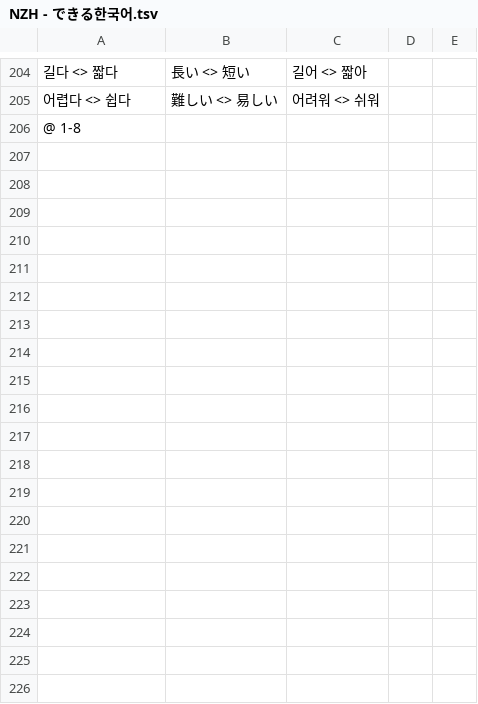
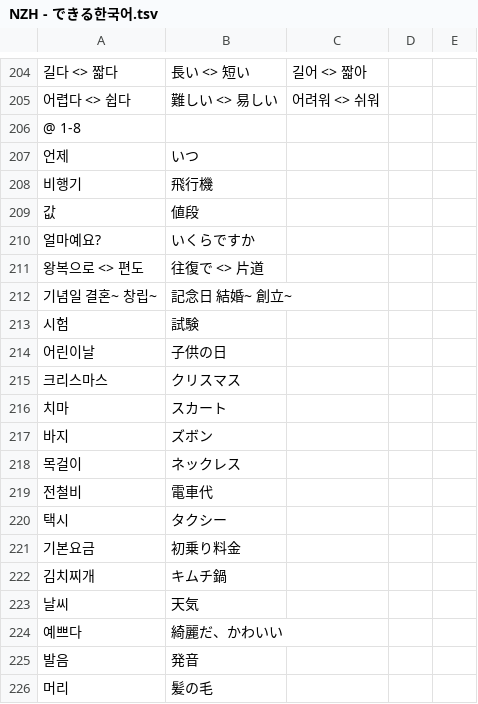
Before and after one commit to jdwebdev/NZH, a TSV file: tsv/NZH - できる한국어.tsv, drawn as a sheet; only a part is shown, gaps mark what is left out; the diff covers the shown part only; the diff names each change by its address in the sheet, - before the commit and + after, or states it on an @@ line.

Commit message:
MAJ

```diff
--- a/tsv/NZH - できる한국어.tsv
+++ b/tsv/NZH - できる한국어.tsv
+row 207: 언제 | いつ
+row 208: 비행기 | 飛行機
+row 209: 값 | 値段
+row 210: 얼마예요? | いくらですか
+row 211: 왕복으로 <> 편도 | 往復で <> 片道
+row 212: 기념일 결혼~ 창립~ | 記念日 結婚~ 創立~
+row 213: 시험 | 試験
+row 214: 어린이날 | 子供の日
+row 215: 크리스마스 | クリスマス
+row 216: 치마 | スカート
+row 217: 바지 | ズボン
+row 218: 목걸이 | ネックレス
+row 219: 전철비 | 電車代
+row 220: 택시 | タクシー
+row 221: 기본요금 | 初乗り料金
+row 222: 김치찌개 | キムチ鍋
+row 223: 날씨 | 天気
+row 224: 예쁘다 | 綺麗だ、かわいい
+row 225: 발음 | 発音
+row 226: 머리 | 髪の毛
```
Also changed, not shown: 16 added rows elsewhere in this file.
